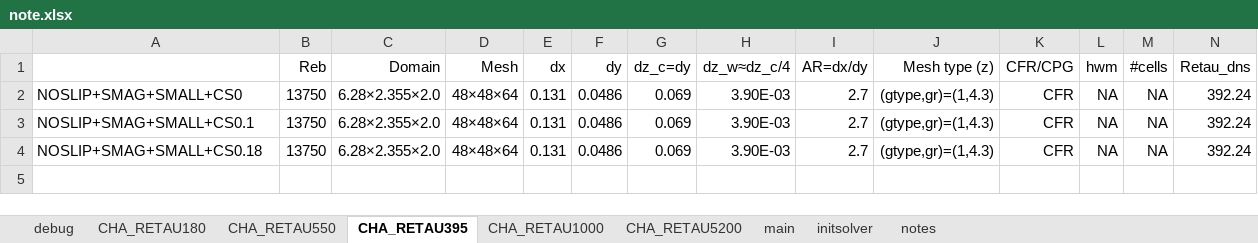
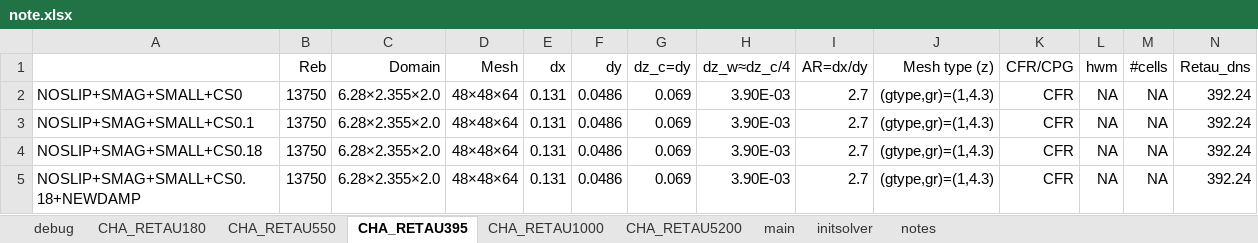
Before and after one commit to federicoVerolini/CaLES, an Excel workbook: docs/note.xlsx, sheet CHA_RETAU395, drawn as a sheet; only a part is shown; values as stored, in another font and other column widths than the file's, no borders; rows hold the shown columns only; the diff names each change by its address in the sheet, - before the commit and + after, or states it on an @@ line.

```diff
--- a/docs/note.xlsx (sheet CHA_RETAU395)
+++ b/docs/note.xlsx (sheet CHA_RETAU395)
+row 5: NOSLIP+SMAG+SMALL+CS0.18+NEWDAMP | 13750 | 6.28×2.355×2.0 | 48×48×64 | 0.131 | 0.0486 | 0.069 | 3.90E-03 | 2.7 | (gtype,gr)=(1,4.3) | CFR | NA | NA | 392.24
```
Also changed, not shown: 1 other file.
